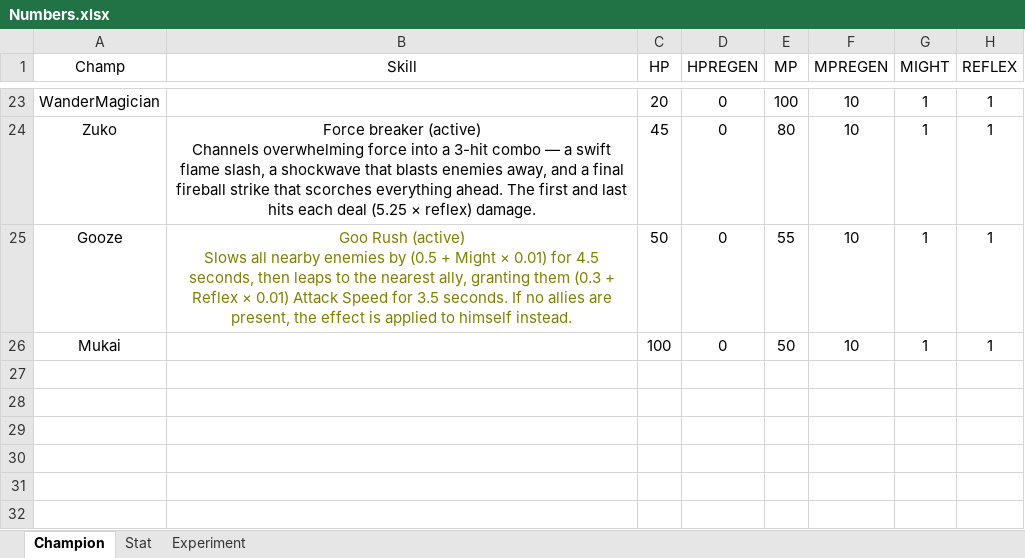
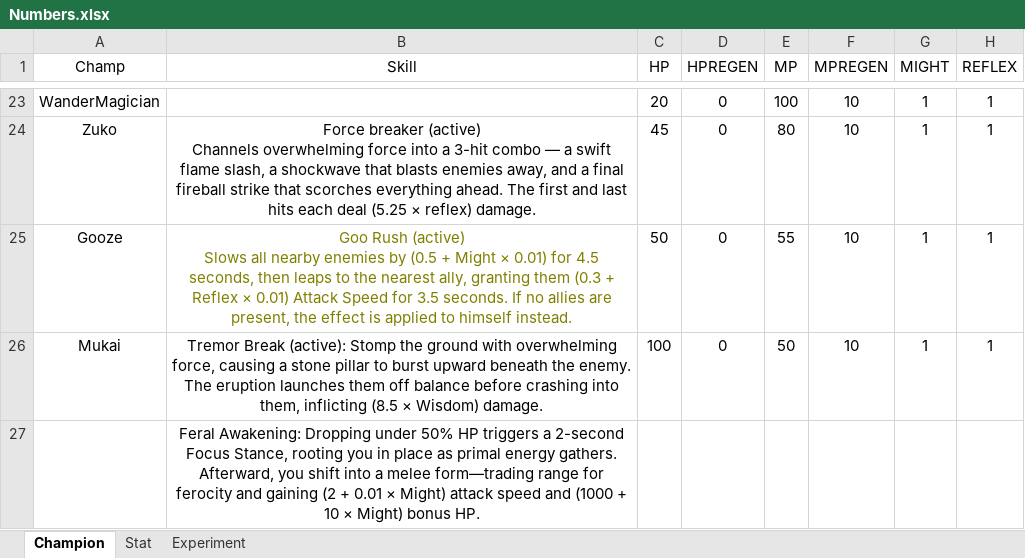
Before and after one commit to NgoTuan-Hung/ImperfectWorld, an Excel workbook: Assets/Numbers.xlsx, sheet Champion, drawn as a sheet; only a part is shown, gaps mark what is left out; values as stored, in another font and other column widths than the file's, no borders; rows hold the shown columns only; the diff names each change by its address in the sheet, - before the commit and + after, or states it on an @@ line.

```diff
--- a/Assets/Numbers.xlsx (sheet Champion)
+++ b/Assets/Numbers.xlsx (sheet Champion)
-B26 (Skill): (empty)
+B26 (Skill): Tremor Break (active): Stomp the ground with overwhelming force, causing a stone pillar to burst upward beneath the enemy. The eruption launches them off balance before crashing into them, inflicting (8.5 × Wisdom) damage.
+row 27:  | Feral Awakening: Dropping under 50% HP triggers a 2-second Focus Stance, rooting you in place as primal energy gathers. Afterward, you shift into a melee form—trading range for ferocity and gaining (2 + 0.01 × Might) attack speed and (1000 + 10 × Might) bonus HP.
```
Also changed, not shown: 16 other files.
